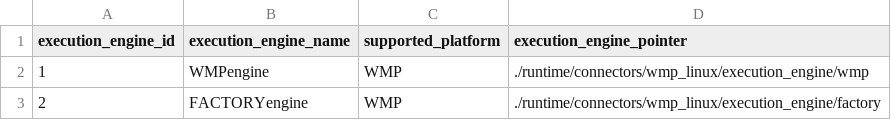
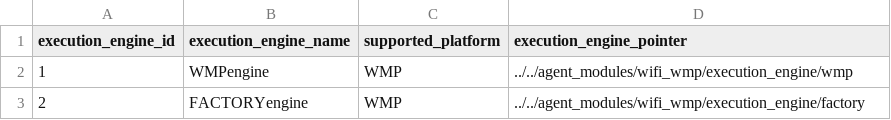
Before and after one commit to wishful-project/module_wifi_wmp, a CSV file: wmp_repository/execution_engine_repository.csv, drawn as a sheet.

Commit message:
add support for functions set_active and get_active

```diff
--- a/wmp_repository/execution_engine_repository.csv
+++ b/wmp_repository/execution_engine_repository.csv
@@ -1,3 +1,3 @@
 execution_engine_id,execution_engine_name,supported_platform,execution_engine_pointer
-1,WMPengine,WMP,./runtime/connectors/wmp_linux/execution_engine/wmp
-2,FACTORYengine,WMP,./runtime/connectors/wmp_linux/execution_engine/factory
+1,WMPengine,WMP,../../agent_modules/wifi_wmp/execution_engine/wmp
+2,FACTORYengine,WMP,../../agent_modules/wifi_wmp/execution_engine/factory
```
Also changed, not shown: wmp_repository/radio_program_repository.csv, 2 other files.
